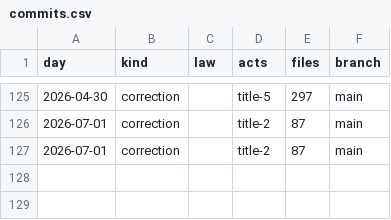
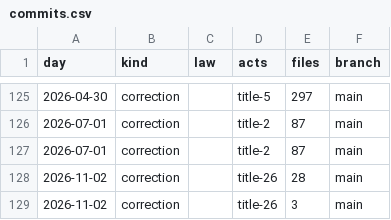
Before and after one commit to lexifina/united-states-vermont-law, a CSV file: data/commits.csv, drawn as a sheet; only a part is shown, gaps mark what is left out; the diff names each change by its address in the sheet, - before the commit and + after, or states it on an @@ line.

Commit message:
Document Title 26 source reconciliation
Kind: documentation

```diff
--- a/data/commits.csv
+++ b/data/commits.csv
+row 128: 2026-11-02 | correction |  | title-26 | 28 | main
+row 129: 2026-11-02 | correction |  | title-26 | 3 | main
```
Also changed, not shown: 3 other files.
